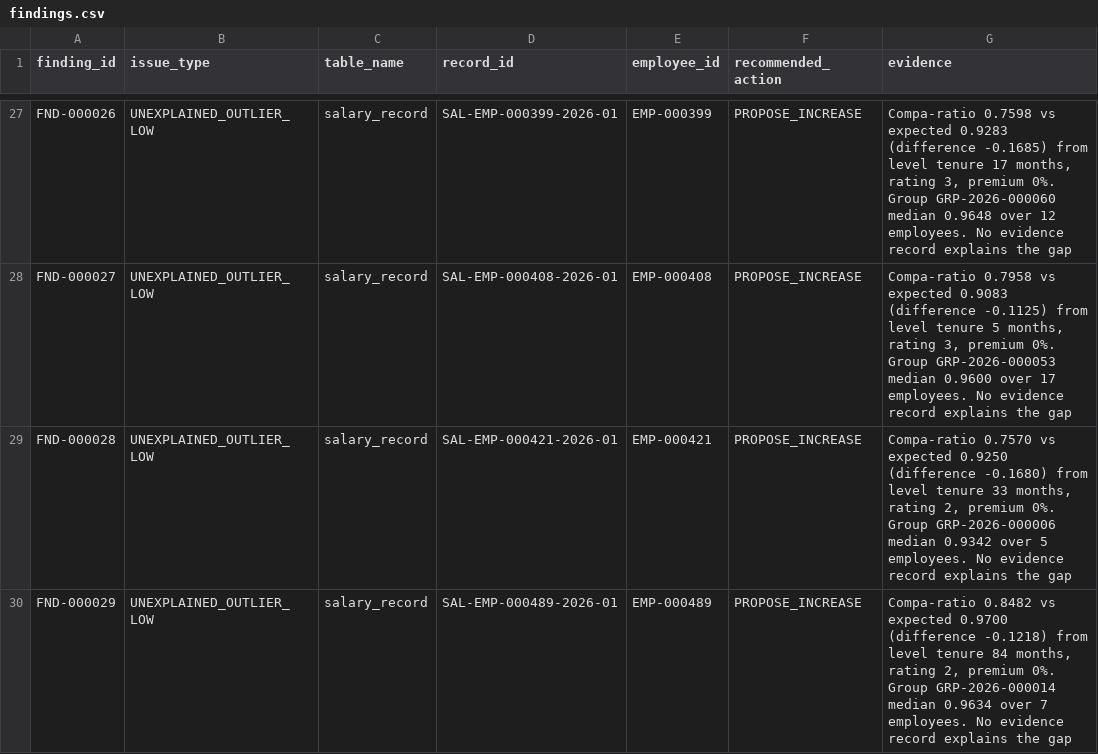
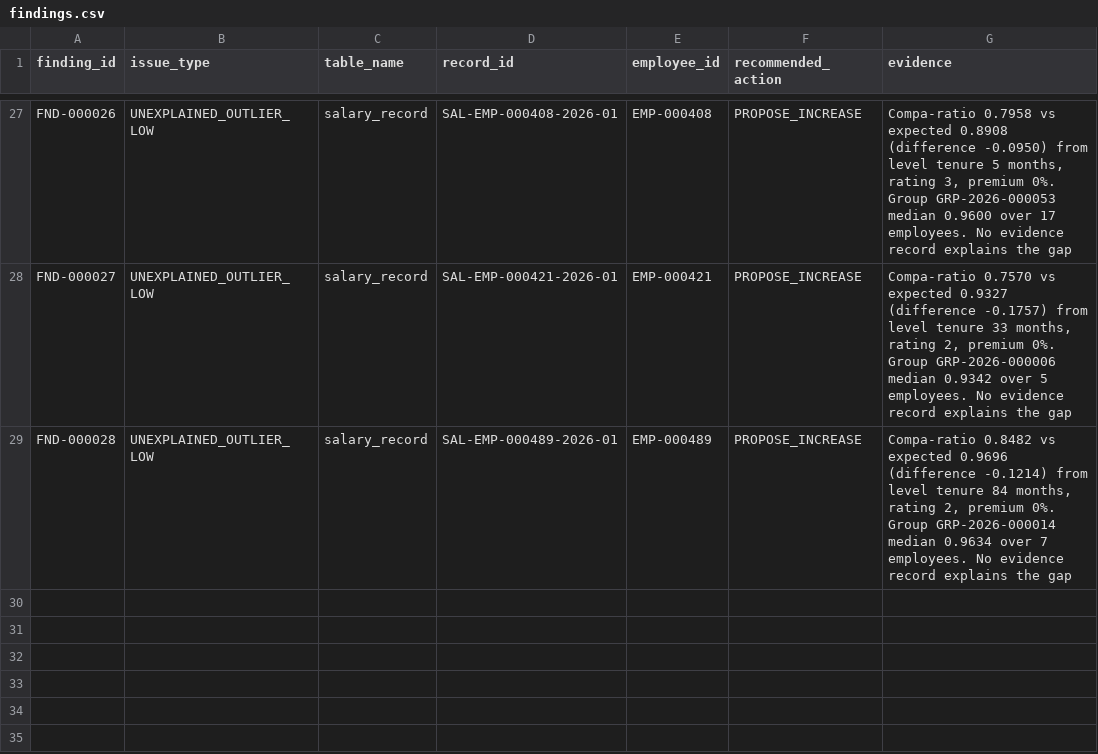
Before and after one commit to chanduKasya/pay-equity-review, a CSV file: output/starter/findings.csv, drawn as a sheet; only a part is shown, gaps mark what is left out; the diff covers the shown part only; the diff names each change by its address in the sheet, - before the commit and + after, or states it on an @@ line.

```diff
--- a/output/starter/findings.csv
+++ b/output/starter/findings.csv
-D27 (record_id): SAL-EMP-000399-2026-01
+D27 (record_id): SAL-EMP-000408-2026-01
-E27 (employee_id): EMP-000399
+E27 (employee_id): EMP-000408
-G27 (evidence): Compa-ratio 0.7598 vs expected 0.9283 (difference -0.1685) from level tenure 17 months, rating 3, premium 0%. Group GRP-2026-000060 median 0.9648 over 12 employees. No…
+G27 (evidence): Compa-ratio 0.7958 vs expected 0.8908 (difference -0.0950) from level tenure 5 months, rating 3, premium 0%. Group GRP-2026-000053 median 0.9600 over 17 employees. No…
-D28 (record_id): SAL-EMP-000408-2026-01
+D28 (record_id): SAL-EMP-000421-2026-01
-E28 (employee_id): EMP-000408
+E28 (employee_id): EMP-000421
-G28 (evidence): Compa-ratio 0.7958 vs expected 0.9083 (difference -0.1125) from level tenure 5 months, rating 3, premium 0%. Group GRP-2026-000053 median 0.9600 over 17 employees. No…
+G28 (evidence): Compa-ratio 0.7570 vs expected 0.9327 (difference -0.1757) from level tenure 33 months, rating 2, premium 0%. Group GRP-2026-000006 median 0.9342 over 5 employees. No…
-D29 (record_id): SAL-EMP-000421-2026-01
+D29 (record_id): SAL-EMP-000489-2026-01
-E29 (employee_id): EMP-000421
+E29 (employee_id): EMP-000489
-G29 (evidence): Compa-ratio 0.7570 vs expected 0.9250 (difference -0.1680) from level tenure 33 months, rating 2, premium 0%. Group GRP-2026-000006 median 0.9342 over 5 employees. No…
+G29 (evidence): Compa-ratio 0.8482 vs expected 0.9696 (difference -0.1214) from level tenure 84 months, rating 2, premium 0%. Group GRP-2026-000014 median 0.9634 over 7 employees. No…
-row 30: FND-000029 | UNEXPLAINED_OUTLIER_LOW | salary_record | SAL-EMP-000489-2026-01 | EMP-000489 | PROPOSE_INCREASE | Compa-ratio 0.8482 vs expected 0.9700 (difference -0.1218) from level tenure 84 months, rating 2, premium 0%. Group GRP-2026-000014 median 0.9634 over 7 employees. No evidence record explains the gap
```
Also changed, not shown: 30 edited cells elsewhere in this file, output/full/employee_metrics.csv, output/full/evaluation_misses.csv, 13 other files.
